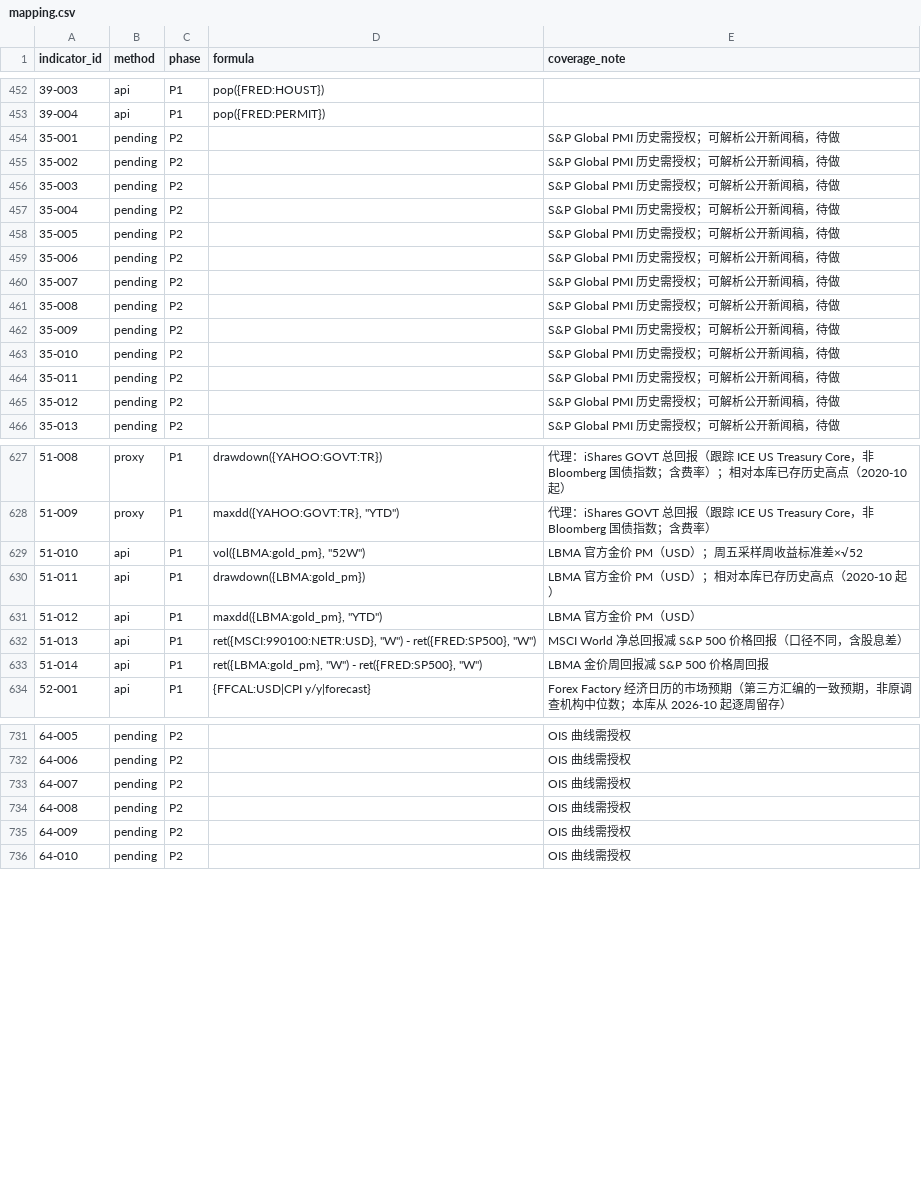
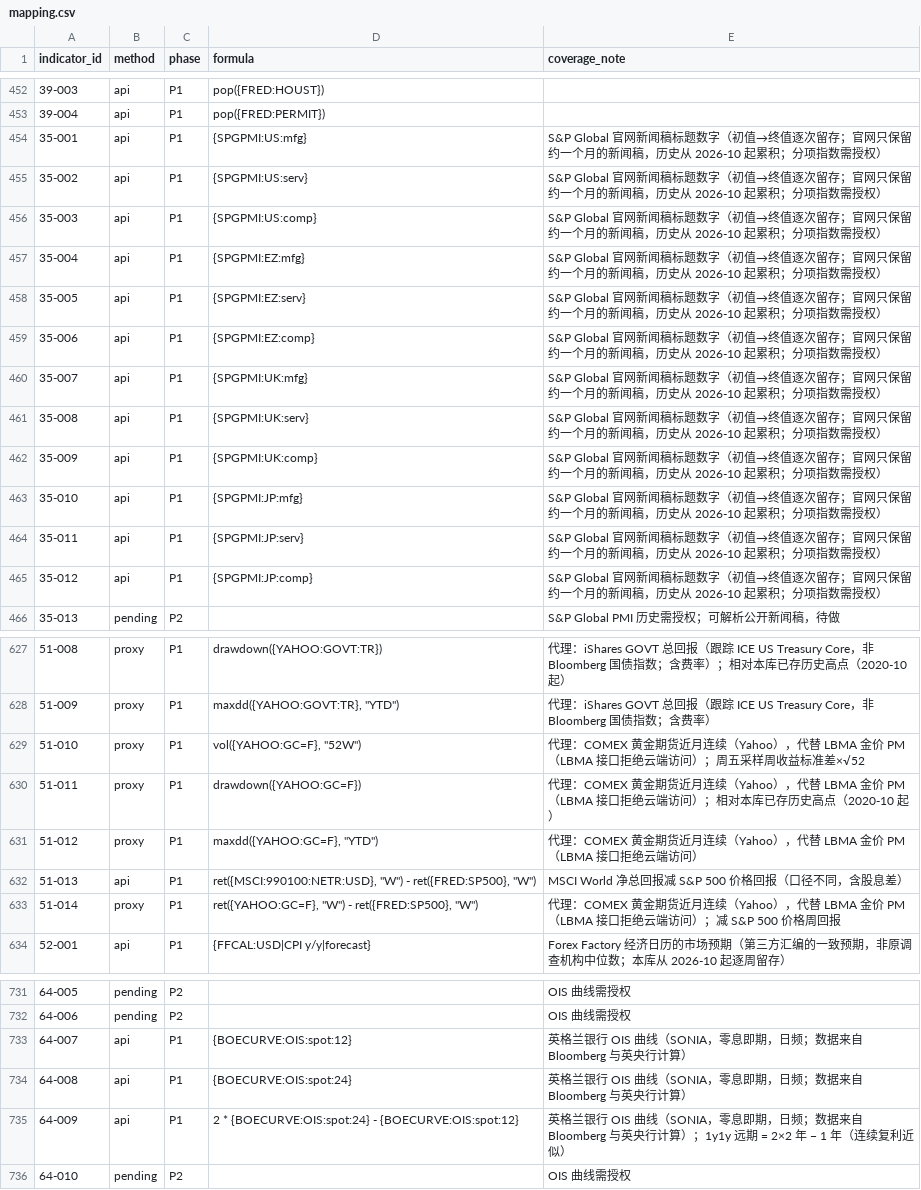
Before and after one commit to ziyaowei1217-ctrl/Market-Data, a CSV file: pipeline/warehouse/catalog/mapping.csv, drawn as a sheet; only a part is shown, gaps mark what is left out; the diff covers the shown part only.

```diff
--- a/pipeline/warehouse/catalog/mapping.csv
+++ b/pipeline/warehouse/catalog/mapping.csv
@@ -453,14 +453,14 @@ indicator_id,method,phase,formula,coverage_note
 39-004,api,P1,pop({FRED:PERMIT}),
-35-001,pending,P2,,S&P Global PMI 历史需授权；可解析公开新闻稿，待做
-35-002,pending,P2,,S&P Global PMI 历史需授权；可解析公开新闻稿，待做
-35-003,pending,P2,,S&P Global PMI 历史需授权；可解析公开新闻稿，待做
-35-004,pending,P2,,S&P Global PMI 历史需授权；可解析公开新闻稿，待做
-35-005,pending,P2,,S&P Global PMI 历史需授权；可解析公开新闻稿，待做
-35-006,pending,P2,,S&P Global PMI 历史需授权；可解析公开新闻稿，待做
-35-007,pending,P2,,S&P Global PMI 历史需授权；可解析公开新闻稿，待做
-35-008,pending,P2,,S&P Global PMI 历史需授权；可解析公开新闻稿，待做
-35-009,pending,P2,,S&P Global PMI 历史需授权；可解析公开新闻稿，待做
-35-010,pending,P2,,S&P Global PMI 历史需授权；可解析公开新闻稿，待做
-35-011,pending,P2,,S&P Global PMI 历史需授权；可解析公开新闻稿，待做
-35-012,pending,P2,,S&P Global PMI 历史需授权；可解析公开新闻稿，待做
+35-001,api,P1,{SPGPMI:US:mfg},S&P Global 官网新闻稿标题数字（初值→终值逐次留存；官网只保留约一个月的新闻稿，历史从 2026-10 起累积；分项指数需授权）
+35-002,api,P1,{SPGPMI:US:serv},S&P Global 官网新闻稿标题数字（初值→终值逐次留存；官网只保留约一个月的新闻稿，历史从 2026-10 起累积；分项指数需授权）
+35-003,api,P1,{SPGPMI:US:comp},S&P Global 官网新闻稿标题数字（初值→终值逐次留存；官网只保留约一个月的新闻稿，历史从 2026-10 起累积；分项指数需授权）
+35-004,api,P1,{SPGPMI:EZ:mfg},S&P Global 官网新闻稿标题数字（初值→终值逐次留存；官网只保留约一个月的新闻稿，历史从 2026-10 起累积；分项指数需授权）
+35-005,api,P1,{SPGPMI:EZ:serv},S&P Global 官网新闻稿标题数字（初值→终值逐次留存；官网只保留约一个月的新闻稿，历史从 2026-10 起累积；分项指数需授权）
+35-006,api,P1,{SPGPMI:EZ:comp},S&P Global 官网新闻稿标题数字（初值→终值逐次留存；官网只保留约一个月的新闻稿，历史从 2026-10 起累积；分项指数需授权）
+35-007,api,P1,{SPGPMI:UK:mfg},S&P Global 官网新闻稿标题数字（初值→终值逐次留存；官网只保留约一个月的新闻稿，历史从 2026-10 起累积；分项指数需授权）
+35-008,api,P1,{SPGPMI:UK:serv},S&P Global 官网新闻稿标题数字（初值→终值逐次留存；官网只保留约一个月的新闻稿，历史从 2026-10 起累积；分项指数需授权）
+35-009,api,P1,{SPGPMI:UK:comp},S&P Global 官网新闻稿标题数字（初值→终值逐次留存；官网只保留约一个月的新闻稿，历史从 2026-10 起累积；分项指数需授权）
+35-010,api,P1,{SPGPMI:JP:mfg},S&P Global 官网新闻稿标题数字（初值→终值逐次留存；官网只保留约一个月的新闻稿，历史从 2026-10 起累积；分项指数需授权）
+35-011,api,P1,{SPGPMI:JP:serv},S&P Global 官网新闻稿标题数字（初值→终值逐次留存；官网只保留约一个月的新闻稿，历史从 2026-10 起累积；分项指数需授权）
+35-012,api,P1,{SPGPMI:JP:comp},S&P Global 官网新闻稿标题数字（初值→终值逐次留存；官网只保留约一个月的新闻稿，历史从 2026-10 起累积；分项指数需授权）
 35-013,pending,P2,,S&P Global PMI 历史需授权；可解析公开新闻稿，待做
@@ -628,7 +628,7 @@ indicator_id,method,phase,formula,coverage_note
 51-009,proxy,P1,"maxdd({YAHOO:GOVT:TR}, ""YTD"")",代理：iShares GOVT 总回报（跟踪 ICE US Treasury Core，非 Bloomberg 国债指数；含费率）
-51-010,api,P1,"vol({LBMA:gold_pm}, ""52W"")",LBMA 官方金价 PM（USD）；周五采样周收益标准差×√52
-51-011,api,P1,drawdown({LBMA:gold_pm}),LBMA 官方金价 PM（USD）；相对本库已存历史高点（2020-10 起）
-51-012,api,P1,"maxdd({LBMA:gold_pm}, ""YTD"")",LBMA 官方金价 PM（USD）
+51-010,proxy,P1,"vol({YAHOO:GC=F}, ""52W"")",代理：COMEX 黄金期货近月连续（Yahoo），代替 LBMA 金价 PM（LBMA 接口拒绝云端访问）；周五采样周收益标准差×√52
+51-011,proxy,P1,drawdown({YAHOO:GC=F}),代理：COMEX 黄金期货近月连续（Yahoo），代替 LBMA 金价 PM（LBMA 接口拒绝云端访问）；相对本库已存历史高点（2020-10 起）
+51-012,proxy,P1,"maxdd({YAHOO:GC=F}, ""YTD"")",代理：COMEX 黄金期货近月连续（Yahoo），代替 LBMA 金价 PM（LBMA 接口拒绝云端访问）
 51-013,api,P1,"ret({MSCI:990100:NETR:USD}, ""W"") - ret({FRED:SP500}, ""W"")",MSCI World 净总回报减 S&P 500 价格回报（口径不同，含股息差）
-51-014,api,P1,"ret({LBMA:gold_pm}, ""W"") - ret({FRED:SP500}, ""W"")",LBMA 金价周回报减 S&P 500 价格周回报
+51-014,proxy,P1,"ret({YAHOO:GC=F}, ""W"") - ret({FRED:SP500}, ""W"")",代理：COMEX 黄金期货近月连续（Yahoo），代替 LBMA 金价 PM（LBMA 接口拒绝云端访问）；减 S&P 500 价格周回报
 52-001,api,P1,{FFCAL:USD|CPI y/y|forecast},Forex Factory 经济日历的市场预期（第三方汇编的一致预期，非原调查机构中位数；本库从 2026-10 起逐周留存）
@@ -732,5 +732,5 @@ indicator_id,method,phase,formula,coverage_note
 64-006,pending,P2,,OIS 曲线需授权
-64-007,pending,P2,,OIS 曲线需授权
-64-008,pending,P2,,OIS 曲线需授权
-64-009,pending,P2,,OIS 曲线需授权
+64-007,api,P1,{BOECURVE:OIS:spot:12},英格兰银行 OIS 曲线（SONIA，零息即期，日频；数据来自 Bloomberg 与英央行计算）
+64-008,api,P1,{BOECURVE:OIS:spot:24},英格兰银行 OIS 曲线（SONIA，零息即期，日频；数据来自 Bloomberg 与英央行计算）
+64-009,api,P1,2 * {BOECURVE:OIS:spot:24} - {BOECURVE:OIS:spot:12},英格兰银行 OIS 曲线（SONIA，零息即期，日频；数据来自 Bloomberg 与英央行计算）；1y1y 远期 = 2×2 年 − 1 年（连续复利近似）
 64-010,pending,P2,,OIS 曲线需授权
```
Also changed, not shown: 20 edited cells elsewhere in this file, pipeline/warehouse/catalog/series.csv, 6 other files.
